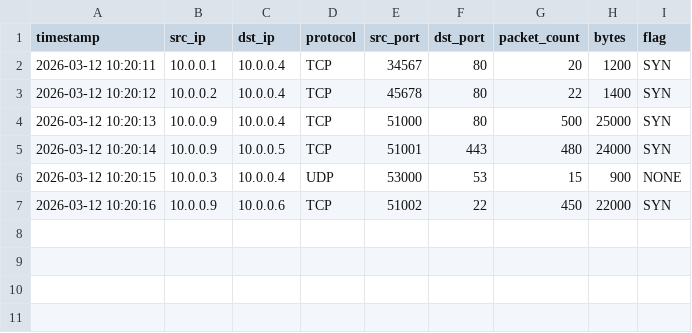
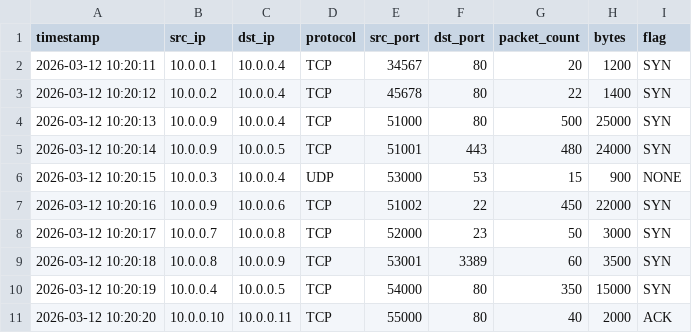
Before and after one commit to devnetops2026/ai-autonomous-network-defense, a CSV file: data/sample_logs/traffic_log.csv, drawn as a sheet.

Commit message:
updated script and test data

```diff
--- a/data/sample_logs/traffic_log.csv
+++ b/data/sample_logs/traffic_log.csv
@@ -7 +7,5 @@ timestamp,src_ip,dst_ip,protocol,src_port,dst_port,packet_count,bytes,flag
 2026-03-12 10:20:16,10.0.0.9,10.0.0.6,TCP,51002,22,450,22000,SYN
+2026-03-12 10:20:17,10.0.0.7,10.0.0.8,TCP,52000,23,50,3000,SYN
+2026-03-12 10:20:18,10.0.0.8,10.0.0.9,TCP,53001,3389,60,3500,SYN
+2026-03-12 10:20:19,10.0.0.4,10.0.0.5,TCP,54000,80,350,15000,SYN
+2026-03-12 10:20:20,10.0.0.10,10.0.0.11,TCP,55000,80,40,2000,ACK
```
Also changed, not shown: 2 other files.
